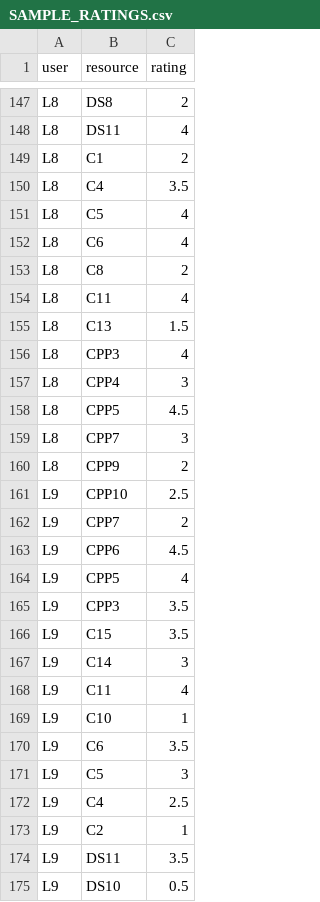
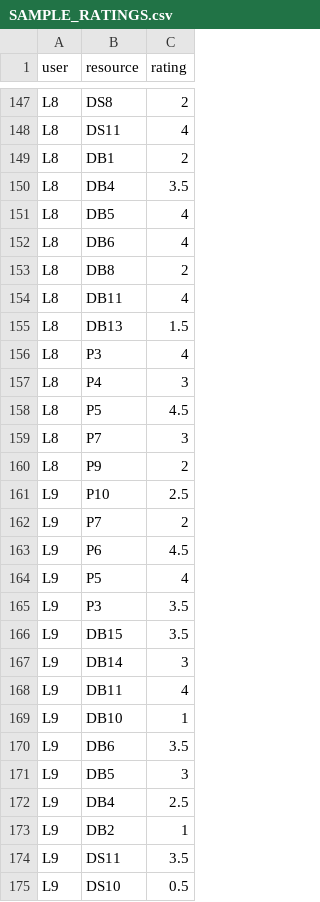
Before and after one commit to TanyaSaroha/E-Learning, a CSV file: SAMPLE_RATINGS.csv, drawn as a sheet; only a part is shown, gaps mark what is left out; the diff covers the shown part only.

Commit message:
[JAYA] updated subject names

```diff
--- a/SAMPLE_RATINGS.csv
+++ b/SAMPLE_RATINGS.csv
@@ -148,27 +148,27 @@ L8,DS8,2
 L8,DS11,4
-L8,C1,2
-L8,C4,3.5
-L8,C5,4
-L8,C6,4
-L8,C8,2
-L8,C11,4
-L8,C13,1.5
-L8,CPP3,4
-L8,CPP4,3
-L8,CPP5,4.5
-L8,CPP7,3
-L8,CPP9,2
-L9,CPP10,2.5
-L9,CPP7,2
-L9,CPP6,4.5
-L9,CPP5,4
-L9,CPP3,3.5
-L9,C15,3.5
-L9,C14,3
-L9,C11,4
-L9,C10,1
-L9,C6,3.5
-L9,C5,3
-L9,C4,2.5
-L9,C2,1
+L8,DB1,2
+L8,DB4,3.5
+L8,DB5,4
+L8,DB6,4
+L8,DB8,2
+L8,DB11,4
+L8,DB13,1.5
+L8,P3,4
+L8,P4,3
+L8,P5,4.5
+L8,P7,3
+L8,P9,2
+L9,P10,2.5
+L9,P7,2
+L9,P6,4.5
+L9,P5,4
+L9,P3,3.5
+L9,DB15,3.5
+L9,DB14,3
+L9,DB11,4
+L9,DB10,1
+L9,DB6,3.5
+L9,DB5,3
+L9,DB4,2.5
+L9,DB2,1
 L9,DS11,3.5
```
Also changed, not shown: 96 edited cells elsewhere in this file.
